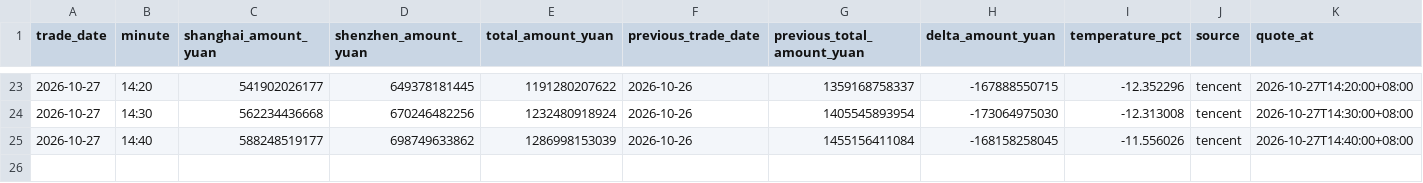
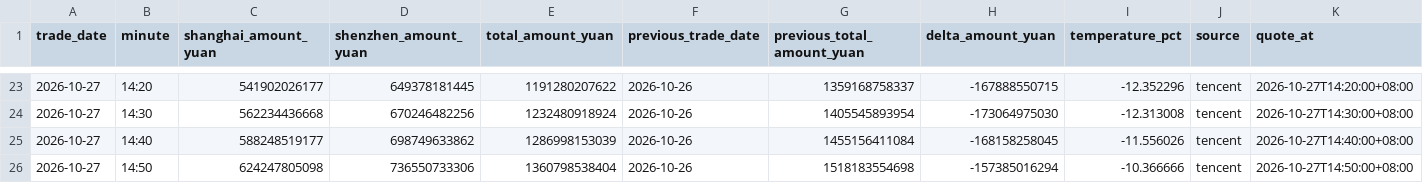
Before and after one commit to huyuyua/myfirstproject, a CSV file: docs/history/2026/2026-10-27.csv, drawn as a sheet; only a part is shown, gaps mark what is left out; the diff names each change by its address in the sheet, - before the commit and + after, or states it on an @@ line.

```diff
--- a/docs/history/2026/2026-10-27.csv
+++ b/docs/history/2026/2026-10-27.csv
+row 26: 2026-10-27 | 14:50 | 624247805098 | 736550733306 | 1360798538404 | 2026-10-26 | 1518183554698 | -157385016294 | -10.366666 | tencent | 2026-10-27T14:50:00+08:00
```
Also changed, not shown: 4 other files.
